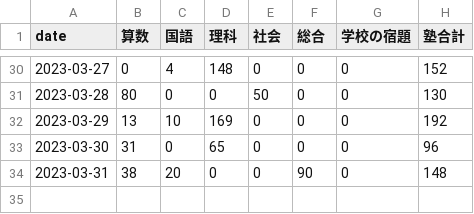
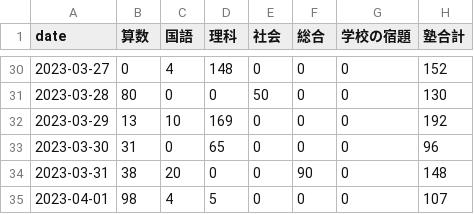
Before and after one commit to mustangsally1973/mustangasally1973.github.io, a CSV file: data/kazuma_study_daily_summary.csv, drawn as a sheet; only a part is shown, gaps mark what is left out; the diff names each change by its address in the sheet, - before the commit and + after, or states it on an @@ line.

```diff
--- a/data/kazuma_study_daily_summary.csv
+++ b/data/kazuma_study_daily_summary.csv
+row 35: 2023-04-01 | 98 | 4 | 5 | 0 | 0 | 0 | 107
```
Also changed, not shown: data/kazuma_study_recode.csv, data/kazuma_study_weekly_summary.csv, 1 other file.
